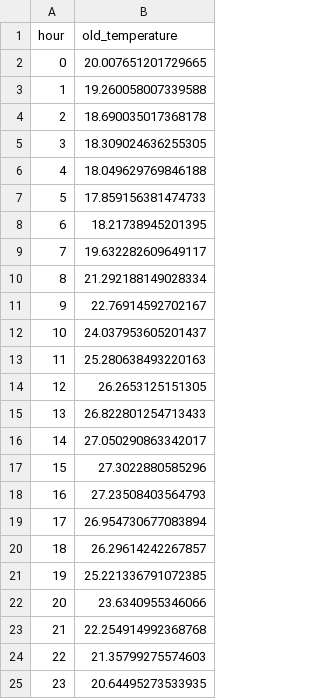
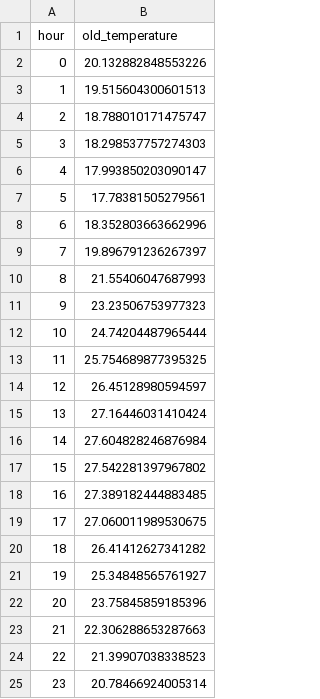
Before and after one commit to khatrigaurav/temperature_modelling, a CSV file: Analytics/temp_data/hour_lookup.csv, drawn as a sheet.

```diff
--- a/Analytics/temp_data/hour_lookup.csv
+++ b/Analytics/temp_data/hour_lookup.csv
@@ -1,25 +1,25 @@
 hour,old_temperature
-0,20.007651201729665
-1,19.260058007339588
-2,18.690035017368178
-3,18.309024636255305
-4,18.049629769846188
-5,17.859156381474733
-6,18.21738945201395
-7,19.632282609649117
-8,21.292188149028334
-9,22.76914592702167
-10,24.037953605201437
-11,25.280638493220163
-12,26.2653125151305
-13,26.822801254713433
-14,27.050290863342017
-15,27.3022880585296
-16,27.23508403564793
-17,26.954730677083894
-18,26.29614242267857
-19,25.221336791072385
-20,23.6340955346066
-21,22.254914992368768
-22,21.35799275574603
-23,20.64495273533935
+0,20.132882848553226
+1,19.515604300601513
+2,18.788010171475747
+3,18.298537757274303
+4,17.993850203090147
+5,17.78381505279561
+6,18.352803663662996
+7,19.896791236267397
+8,21.55406047687993
+9,23.23506753977323
+10,24.74204487965444
+11,25.754689877395325
+12,26.45128980594597
+13,27.16446031410424
+14,27.604828246876984
+15,27.542281397967802
+16,27.389182444883485
+17,27.060011989530675
+18,26.41412627341282
+19,25.34848565761927
+20,23.75845859185396
+21,22.306288653287663
+22,21.39907038338523
+23,20.78466924005314
```
Also changed, not shown: Analytics/temp_data/grouped_data.csv, 1 other file.
